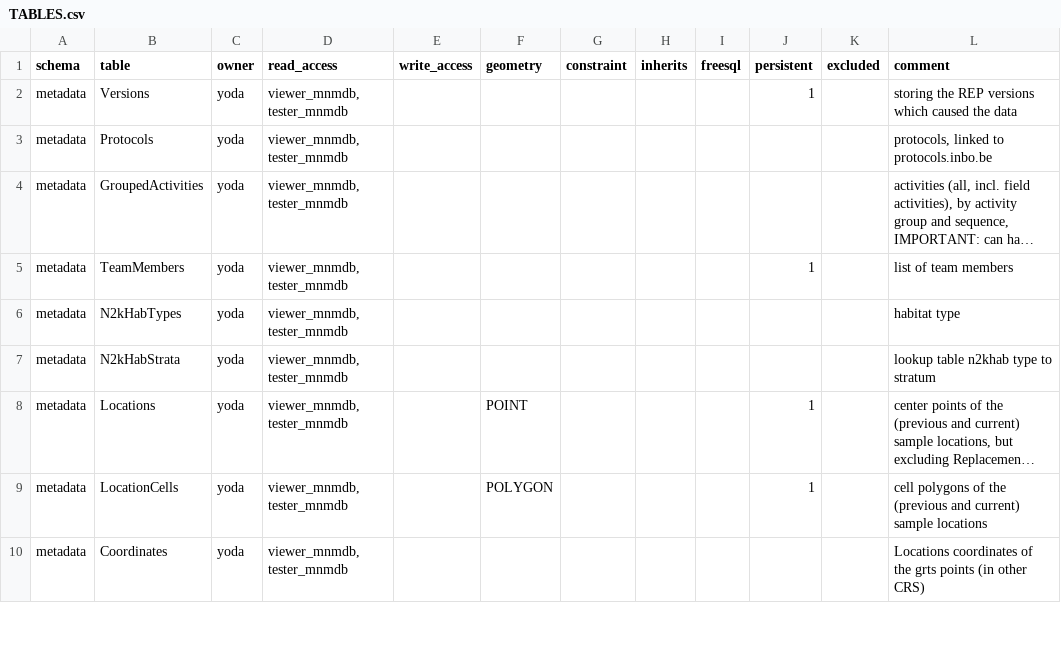
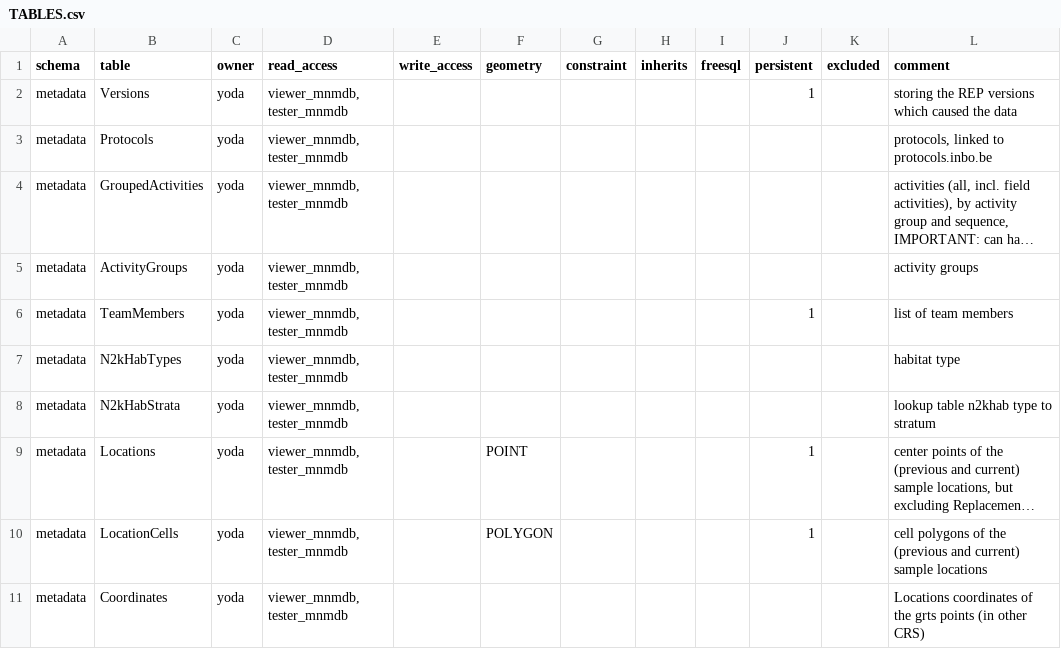
Before and after one commit to inbo/n2khab-mne-monitoring, a CSV file: 900_database_organization/loceval_dev_structure/TABLES.csv, drawn as a sheet; only a part is shown; long unchanged cells end in …; the diff names each change by its address in the sheet, - before the commit and + after, or states it on an @@ line.

```diff
--- a/900_database_organization/loceval_dev_structure/TABLES.csv
+++ b/900_database_organization/loceval_dev_structure/TABLES.csv
+row 5: metadata | ActivityGroups | yoda | viewer_mnmdb, tester_mnmdb |  |  |  |  |  |  |  | activity groups
```
Also changed, not shown: 900_database_organization/loceval_dev_structure/VIEWS.csv, 900_database_organization/mnmgwdb_dev_structure/TABLES.csv, 11 other files.
